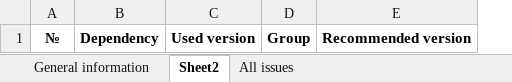
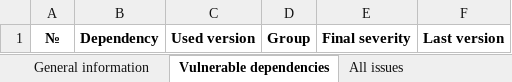
Before and after one commit to denimoll/dt-report-generator, an Excel workbook: reports/draft.xlsx, sheet Vulnerable dependencies, drawn as a sheet; values as stored, in another font and other column widths than the file's, no borders; table styles not drawn; removed rows and columns are numbered as before the commit, all else as after; the diff names each change by its address in the sheet, - before the commit and + after, or states it on an @@ line.

Commit message:
Optimization and changed logic for get info about vulnerable components and gen graph

```diff
--- a/reports/draft.xlsx (sheet Vulnerable dependencies)
+++ b/reports/draft.xlsx (sheet Vulnerable dependencies)
-sheet tab: Sheet2
+sheet tab: Vulnerable dependencies
-column E, row 1: Recommended version
+column E, row 1: Final severity
+column F, row 1: Last version
```
Also changed, not shown: sheet All issues, sheet General information, 9 other files.
